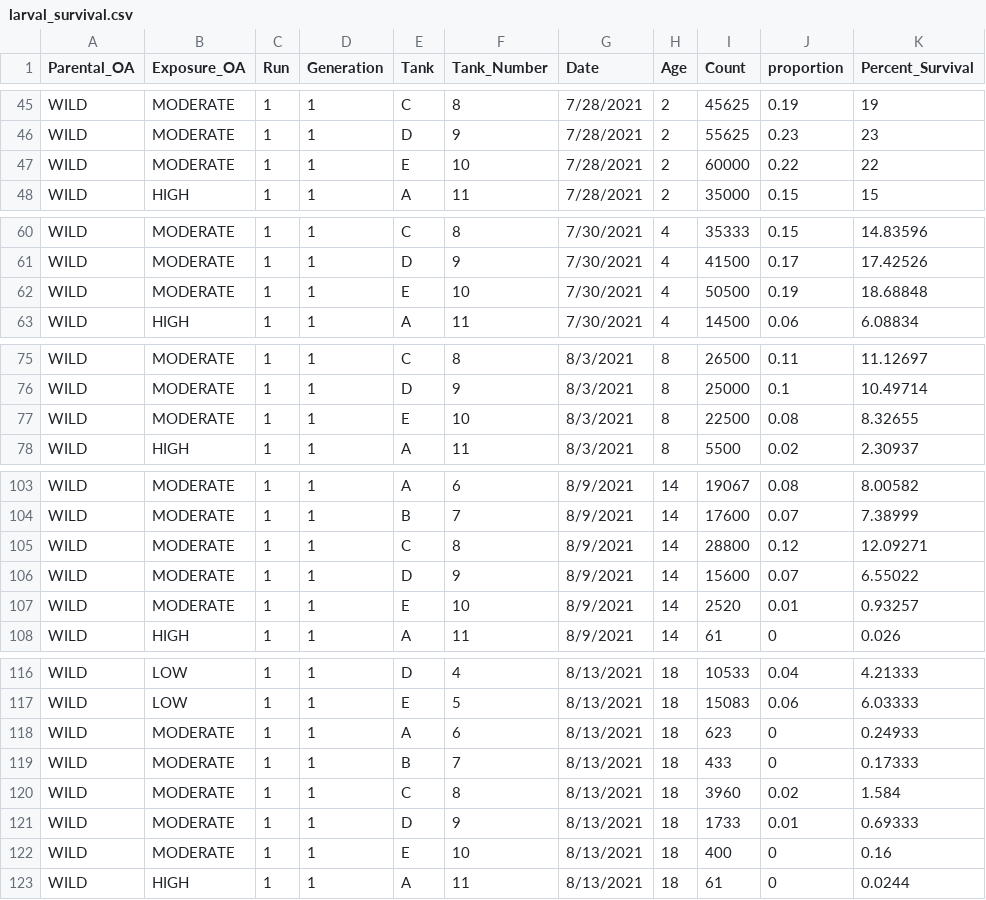
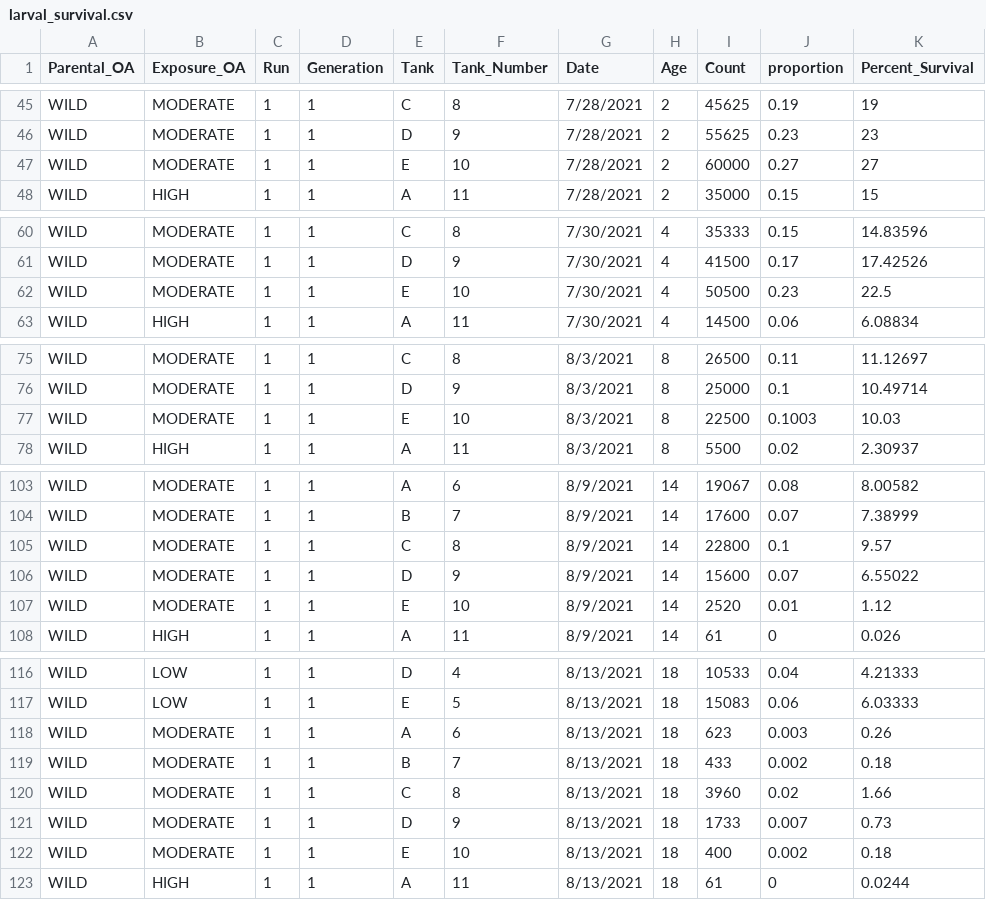
Before and after one commit to NEFSC/EAD-ASEB-Airradians_Larvae_crossgen_OA, a CSV file: RAnalysis/Data/larval_survival.csv, drawn as a sheet; only a part is shown, gaps mark what is left out; the diff covers the shown part only.

Commit message:
added data and updated scripts - new output organization

```diff
--- a/RAnalysis/Data/larval_survival.csv
+++ b/RAnalysis/Data/larval_survival.csv
@@ -46,3 +46,3 @@ WILD,MODERATE,1,1,C,8,7/28/2021,2,45625,0.19,19
 WILD,MODERATE,1,1,D,9,7/28/2021,2,55625,0.23,23
-WILD,MODERATE,1,1,E,10,7/28/2021,2,60000,0.22,22
+WILD,MODERATE,1,1,E,10,7/28/2021,2,60000,0.27,27
 WILD,HIGH,1,1,A,11,7/28/2021,2,35000,0.15,15
@@ -61,3 +61,3 @@ WILD,MODERATE,1,1,C,8,7/30/2021,4,35333,0.15,14.83596
 WILD,MODERATE,1,1,D,9,7/30/2021,4,41500,0.17,17.42526
-WILD,MODERATE,1,1,E,10,7/30/2021,4,50500,0.19,18.68848
+WILD,MODERATE,1,1,E,10,7/30/2021,4,50500,0.23,22.5
 WILD,HIGH,1,1,A,11,7/30/2021,4,14500,0.06,6.08834
@@ -76,3 +76,3 @@ WILD,MODERATE,1,1,C,8,8/3/2021,8,26500,0.11,11.12697
 WILD,MODERATE,1,1,D,9,8/3/2021,8,25000,0.1,10.49714
-WILD,MODERATE,1,1,E,10,8/3/2021,8,22500,0.08,8.32655
+WILD,MODERATE,1,1,E,10,8/3/2021,8,22500,0.1003,10.03
 WILD,HIGH,1,1,A,11,8/3/2021,8,5500,0.02,2.30937
@@ -104,5 +104,5 @@ WILD,MODERATE,1,1,A,6,8/9/2021,14,19067,0.08,8.00582
 WILD,MODERATE,1,1,B,7,8/9/2021,14,17600,0.07,7.38999
-WILD,MODERATE,1,1,C,8,8/9/2021,14,28800,0.12,12.09271
+WILD,MODERATE,1,1,C,8,8/9/2021,14,22800,0.1,9.57
 WILD,MODERATE,1,1,D,9,8/9/2021,14,15600,0.07,6.55022
-WILD,MODERATE,1,1,E,10,8/9/2021,14,2520,0.01,0.93257
+WILD,MODERATE,1,1,E,10,8/9/2021,14,2520,0.01,1.12
 WILD,HIGH,1,1,A,11,8/9/2021,14,61,0,0.026
@@ -117,7 +117,7 @@ WILD,LOW,1,1,D,4,8/13/2021,18,10533,0.04,4.21333
 WILD,LOW,1,1,E,5,8/13/2021,18,15083,0.06,6.03333
-WILD,MODERATE,1,1,A,6,8/13/2021,18,623,0,0.24933
-WILD,MODERATE,1,1,B,7,8/13/2021,18,433,0,0.17333
-WILD,MODERATE,1,1,C,8,8/13/2021,18,3960,0.02,1.584
-WILD,MODERATE,1,1,D,9,8/13/2021,18,1733,0.01,0.69333
-WILD,MODERATE,1,1,E,10,8/13/2021,18,400,0,0.16
+WILD,MODERATE,1,1,A,6,8/13/2021,18,623,0.003,0.26
+WILD,MODERATE,1,1,B,7,8/13/2021,18,433,0.002,0.18
+WILD,MODERATE,1,1,C,8,8/13/2021,18,3960,0.02,1.66
+WILD,MODERATE,1,1,D,9,8/13/2021,18,1733,0.007,0.73
+WILD,MODERATE,1,1,E,10,8/13/2021,18,400,0.002,0.18
 WILD,HIGH,1,1,A,11,8/13/2021,18,61,0,0.0244
```
Also changed, not shown: 2 edited cells elsewhere in this file, 30 other files.
